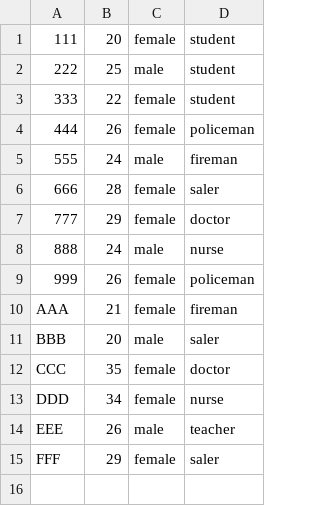
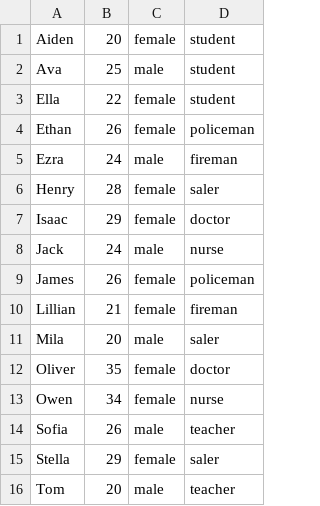
Before and after one commit to Casdos/SocialNetwork, a CSV file: network_qt/data.csv, drawn as a sheet.

```diff
--- a/network_qt/data.csv
+++ b/network_qt/data.csv
@@ -1,15 +1,16 @@
-111,20,female,student
-222,25,male,student
-333,22,female,student
-444,26,female,policeman
-555,24,male,fireman
-666,28,female,saler
-777,29,female,doctor
-888,24,male,nurse
-999,26,female,policeman
-AAA,21,female,fireman
-BBB,20,male,saler
-CCC,35,female,doctor
-DDD,34,female,nurse
-EEE,26,male,teacher
-FFF,29,female,saler
+Aiden,20,female,student
+Ava,25,male,student
+Ella,22,female,student
+Ethan,26,female,policeman
+Ezra,24,male,fireman
+Henry,28,female,saler
+Isaac,29,female,doctor
+Jack,24,male,nurse
+James,26,female,policeman
+Lillian,21,female,fireman
+Mila,20,male,saler
+Oliver,35,female,doctor
+Owen,34,female,nurse
+Sofia,26,male,teacher
+Stella,29,female,saler
+Tom,20,male,teacher
```
Also changed, not shown: 35 other files.
